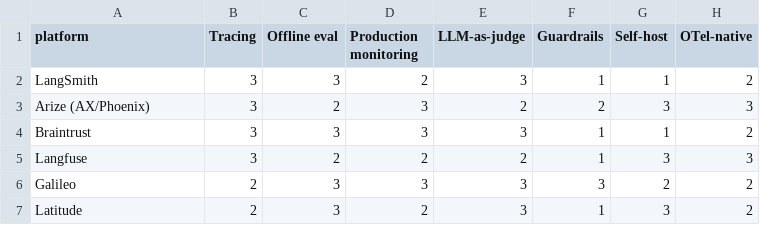
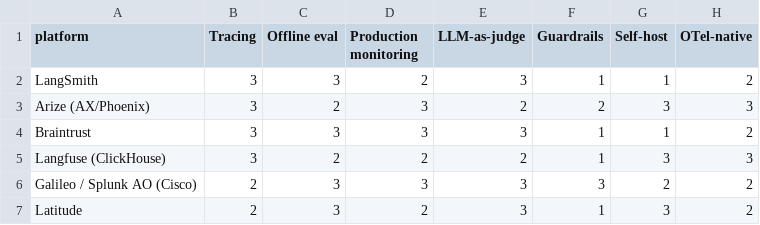
Before and after one commit to FrankHuang94/ai_agent_tech_claude, a CSV file: assets/data/11_platform_capabilities.csv, drawn as a sheet.

```diff
--- a/assets/data/11_platform_capabilities.csv
+++ b/assets/data/11_platform_capabilities.csv
@@ -4,4 +4,4 @@ Arize (AX/Phoenix),3,2,3,2,2,3,3
 Braintrust,3,3,3,3,1,1,2
-Langfuse,3,2,2,2,1,3,3
-Galileo,2,3,3,3,3,2,2
+Langfuse (ClickHouse),3,2,2,2,1,3,3
+Galileo / Splunk AO (Cisco),2,3,3,3,3,2,2
 Latitude,2,3,2,3,1,3,2
```
Also changed, not shown: 4 other files.
